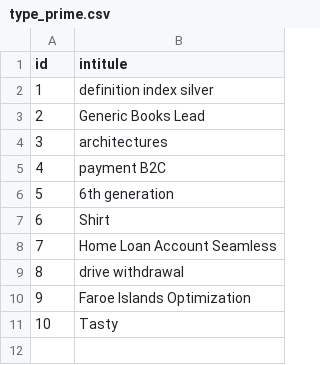
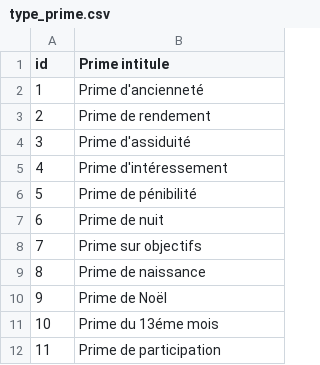
Before and after one commit to eddy62/emna_back_end, a CSV file: src/main/resources/config/liquibase/fake-data/type_prime.csv, drawn as a sheet.

```diff
--- a/src/main/resources/config/liquibase/fake-data/type_prime.csv
+++ b/src/main/resources/config/liquibase/fake-data/type_prime.csv
@@ -1,11 +1,12 @@
-id;intitule
-1;definition index silver
-2;Generic Books Lead
-3;architectures
-4;payment B2C
-5;6th generation
-6;Shirt
-7;Home Loan Account Seamless
-8;drive withdrawal
-9;Faroe Islands Optimization
-10;Tasty
+id;Prime intitule
+1;Prime d'ancienneté
+2;Prime de rendement
+3;Prime d'assiduité
+4;Prime d'intéressement
+5;Prime de pénibilité
+6;Prime de nuit
+7;Prime sur objectifs
+8;Prime de naissance
+9;Prime de Noël
+10;Prime du 13éme mois
+11;Prime de participation
```
Also changed, not shown: src/main/resources/config/liquibase/fake-data/autres_variable.csv, src/main/resources/config/liquibase/fake-data/employe.csv, 5 other files.
